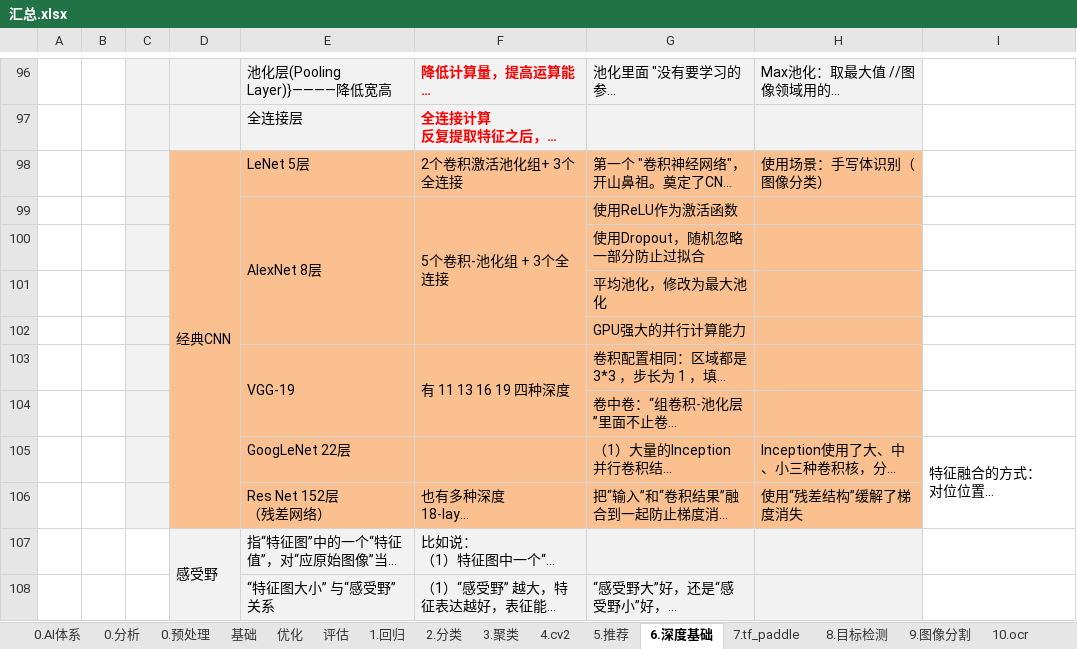
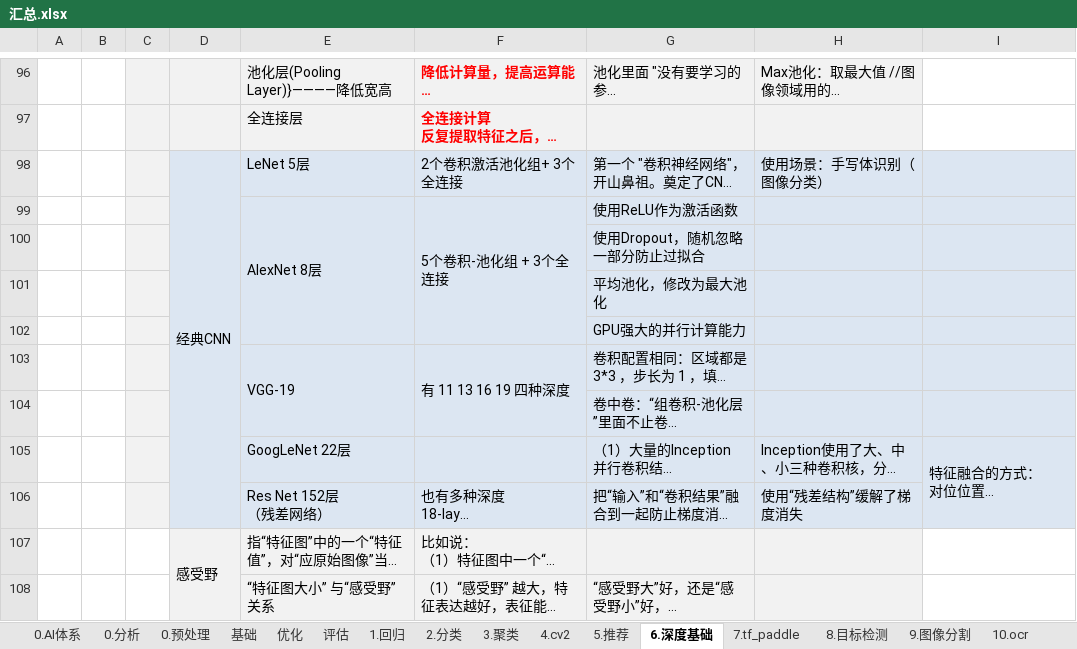
Before and after one commit to LiHengofChina/_python, an Excel workbook: 002.Artificial_Intelligence/汇总.xlsx, sheet 6.深度基础, drawn as a sheet; only a part is shown, gaps mark what is left out; long unchanged cells end in …; values as stored, in another font and other column widths than the file's, no borders; the diff names each change by its address in the sheet, - before the commit and + after, or states it on an @@ line.

```diff
--- a/002.Artificial_Intelligence/汇总.xlsx (sheet 6.深度基础)
+++ b/002.Artificial_Intelligence/汇总.xlsx (sheet 6.深度基础)
-D98:H106 fill: #FAC090
+D98:H106 fill: #DCE6F2
-I98:I106 fill: none
+I98:I106 fill: #DCE6F2
```
Also changed, not shown: sheet 1.回归, sheet 4.cv2, sheet 2.分类, sheet 3.聚类, 002.Artificial_Intelligence/接口汇总.xlsx, 1 other file.
